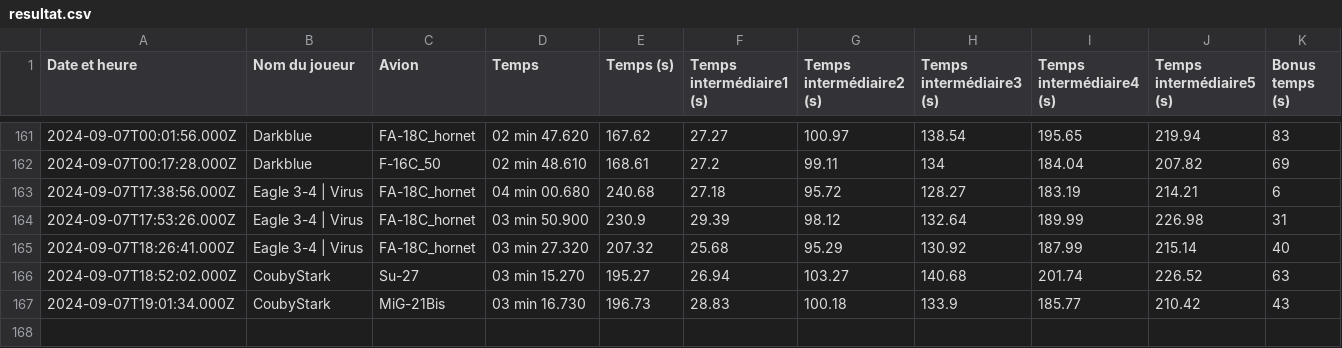
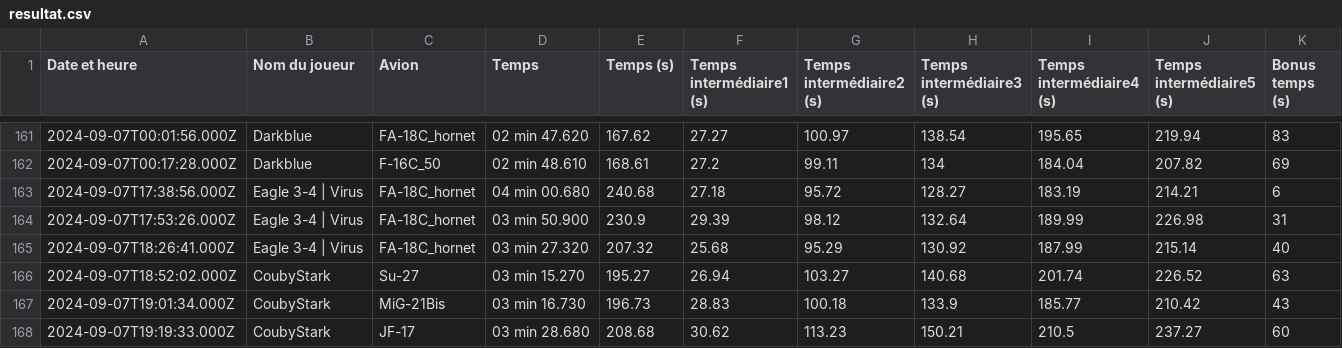
Before and after one commit to Cellules-Rapaces/Dagger-One, a CSV file: static/data/resultat.csv, drawn as a sheet; only a part is shown, gaps mark what is left out; the diff names each change by its address in the sheet, - before the commit and + after, or states it on an @@ line.

```diff
--- a/static/data/resultat.csv
+++ b/static/data/resultat.csv
+row 168: 2024-09-07T19:19:33.000Z | CoubyStark | JF-17 | 03 min 28.680 | 208.68 | 30.62 | 113.23 | 150.21 | 210.5 | 237.27 | 60
```
Also changed, not shown: docs/data/resultat.csv, 18 other files.
